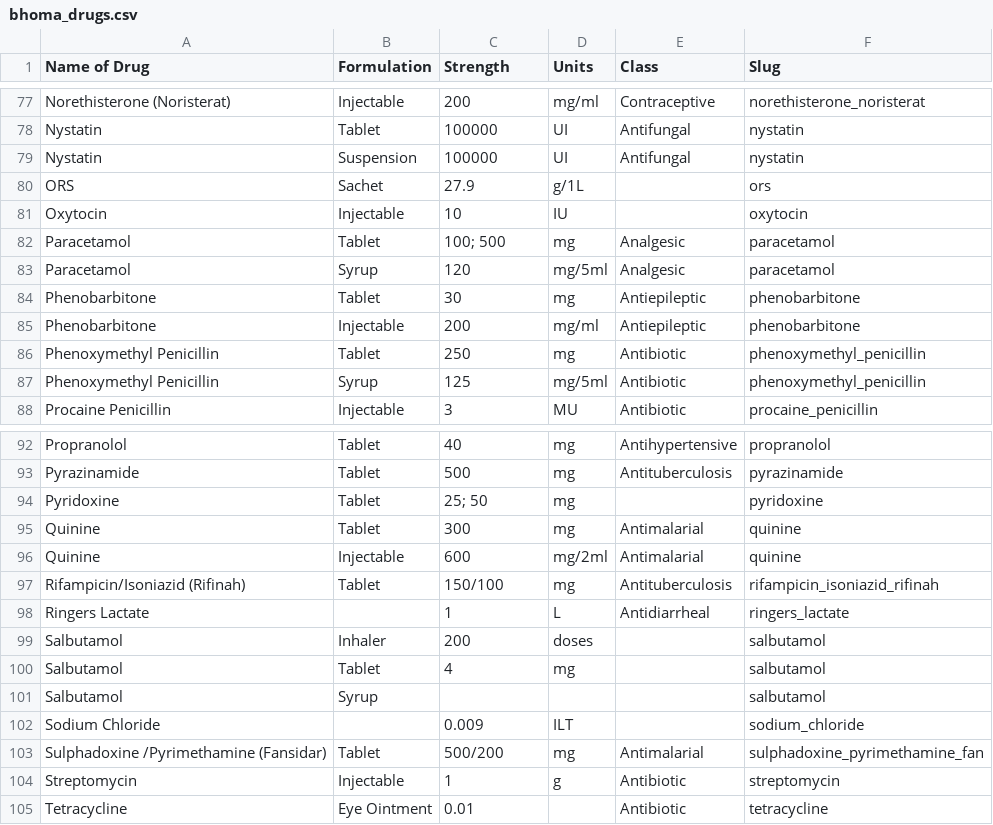
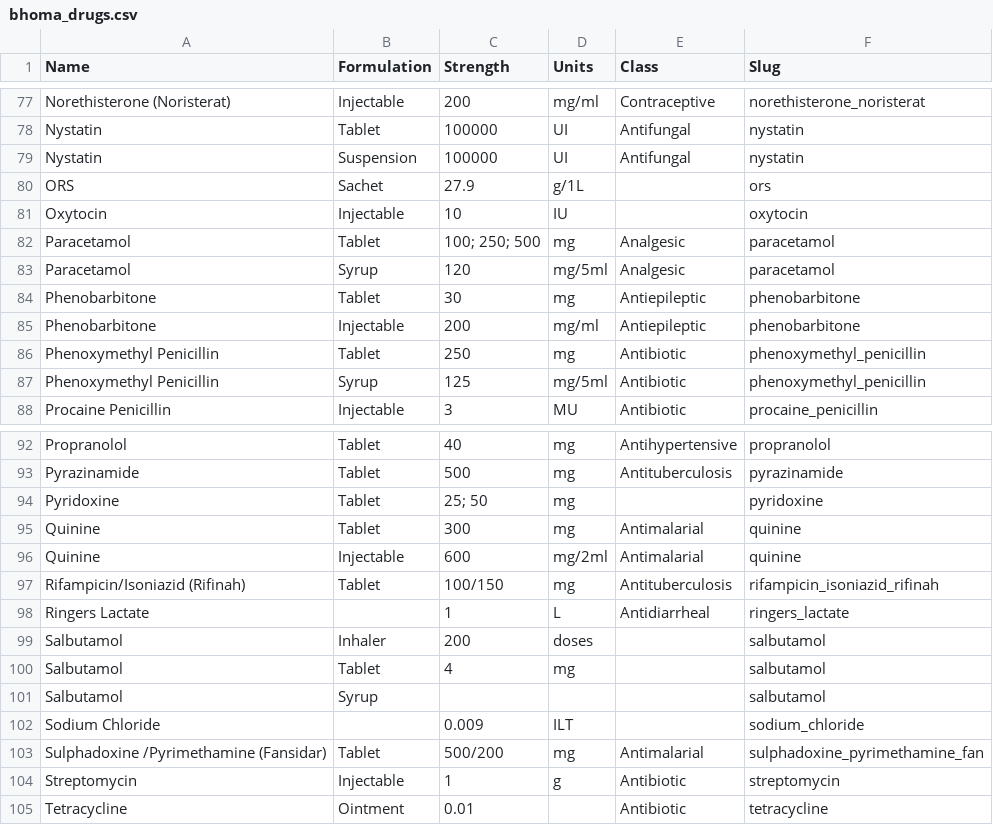
Before and after one commit to dimagi/bhoma, a CSV file: bhoma/static/bhoma_drugs.csv, drawn as a sheet; only a part is shown, gaps mark what is left out; the diff covers the shown part only.

Commit message:
updated drug csv file with latest from pharmacists updating drugs in under five  - temp commit - this is a work in progress

```diff
--- a/bhoma/static/bhoma_drugs.csv
+++ b/bhoma/static/bhoma_drugs.csv
@@ -1 +1 @@
-Name of Drug,Formulation,Strength,Units,Class,Slug
+Name,Formulation,Strength,Units,Class,Slug
@@ -81,3 +81,3 @@ ORS,Sachet,27.9,g/1L,,ors
 Oxytocin,Injectable,10,IU,,oxytocin
-Paracetamol,Tablet,100; 500,mg,Analgesic ,paracetamol
+Paracetamol,Tablet,100; 250; 500,mg,Analgesic ,paracetamol
 Paracetamol,Syrup,120,mg/5ml,Analgesic ,paracetamol
@@ -96,3 +96,3 @@ Quinine,Tablet,300,mg,Antimalarial,quinine
 Quinine,Injectable,600,mg/2ml,Antimalarial,quinine
-Rifampicin/Isoniazid (Rifinah) ,Tablet,150/100,mg,Antituberculosis,rifampicin_isoniazid_rifinah
+Rifampicin/Isoniazid (Rifinah) ,Tablet,100/150,mg,Antituberculosis,rifampicin_isoniazid_rifinah
 Ringers Lactate,,1,L,Antidiarrheal,ringers_lactate
@@ -104,2 +104,2 @@ Sulphadoxine /Pyrimethamine (Fansidar),Tablet,500/200,mg,Antimalarial,sulphadoxi
 Streptomycin,Injectable,1,g ,Antibiotic,streptomycin
-Tetracycline,Eye Ointment,0.01,,Antibiotic,tetracycline
+Tetracycline,Ointment,0.01,,Antibiotic,tetracycline
```
Also changed, not shown: 13 edited cells elsewhere in this file, 1 other file.
